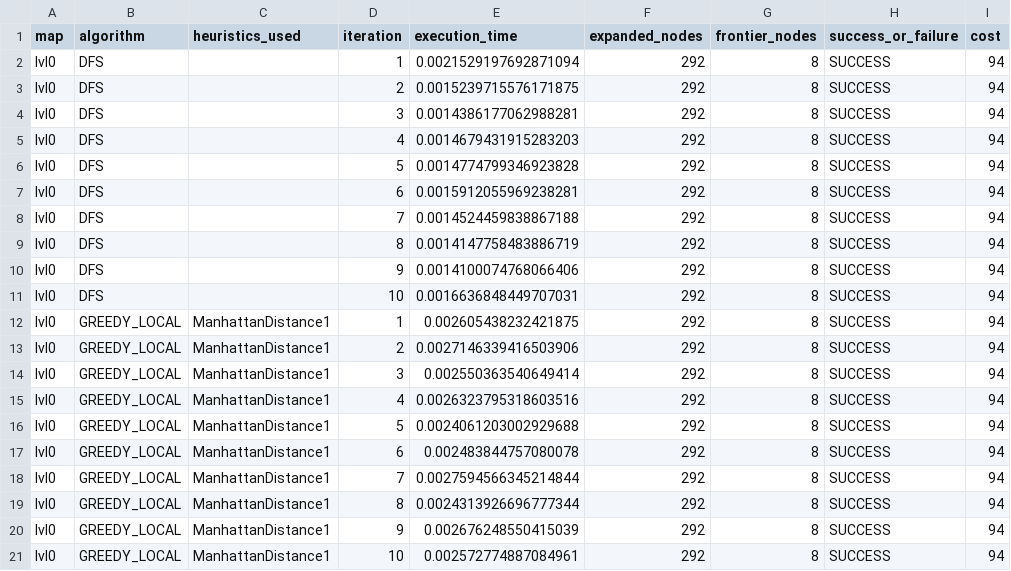
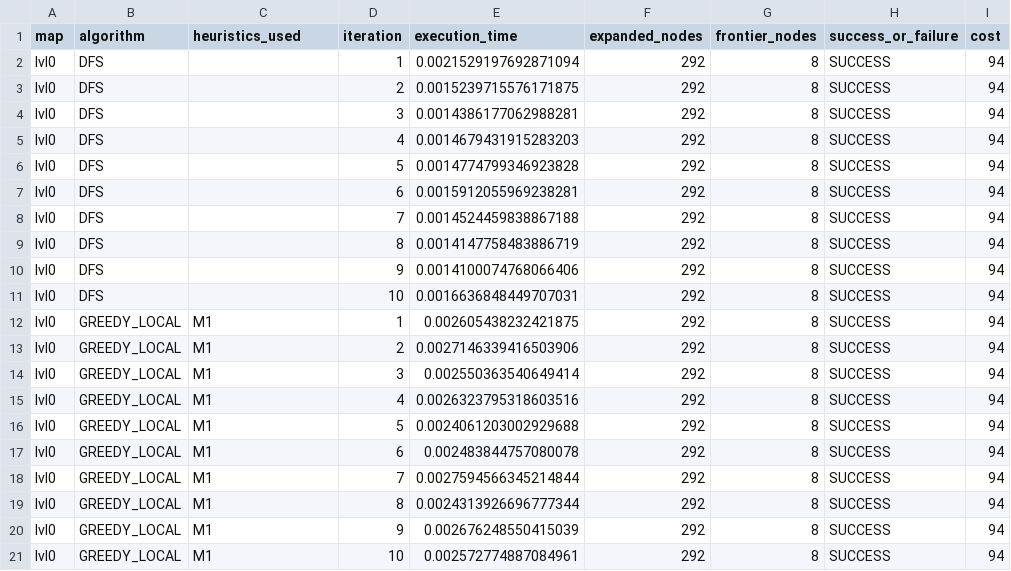
Before and after one commit to cijjas/sia, a CSV file: tp1/output/dfs_vs_local_rigged.csv, drawn as a sheet.

Commit message:
chore: start analysis of generated data

```diff
--- a/tp1/output/dfs_vs_local_rigged.csv
+++ b/tp1/output/dfs_vs_local_rigged.csv
@@ -11,11 +11,11 @@ lvl0,DFS,,9,0.0014100074768066406,292,8,SUCCESS,94
 lvl0,DFS,,10,0.0016636848449707031,292,8,SUCCESS,94
-lvl0,GREEDY_LOCAL,ManhattanDistance1,1,0.002605438232421875,292,8,SUCCESS,94
-lvl0,GREEDY_LOCAL,ManhattanDistance1,2,0.0027146339416503906,292,8,SUCCESS,94
-lvl0,GREEDY_LOCAL,ManhattanDistance1,3,0.002550363540649414,292,8,SUCCESS,94
-lvl0,GREEDY_LOCAL,ManhattanDistance1,4,0.0026323795318603516,292,8,SUCCESS,94
-lvl0,GREEDY_LOCAL,ManhattanDistance1,5,0.0024061203002929688,292,8,SUCCESS,94
-lvl0,GREEDY_LOCAL,ManhattanDistance1,6,0.002483844757080078,292,8,SUCCESS,94
-lvl0,GREEDY_LOCAL,ManhattanDistance1,7,0.0027594566345214844,292,8,SUCCESS,94
-lvl0,GREEDY_LOCAL,ManhattanDistance1,8,0.0024313926696777344,292,8,SUCCESS,94
-lvl0,GREEDY_LOCAL,ManhattanDistance1,9,0.002676248550415039,292,8,SUCCESS,94
-lvl0,GREEDY_LOCAL,ManhattanDistance1,10,0.002572774887084961,292,8,SUCCESS,94
+lvl0,GREEDY_LOCAL,M1,1,0.002605438232421875,292,8,SUCCESS,94
+lvl0,GREEDY_LOCAL,M1,2,0.0027146339416503906,292,8,SUCCESS,94
+lvl0,GREEDY_LOCAL,M1,3,0.002550363540649414,292,8,SUCCESS,94
+lvl0,GREEDY_LOCAL,M1,4,0.0026323795318603516,292,8,SUCCESS,94
+lvl0,GREEDY_LOCAL,M1,5,0.0024061203002929688,292,8,SUCCESS,94
+lvl0,GREEDY_LOCAL,M1,6,0.002483844757080078,292,8,SUCCESS,94
+lvl0,GREEDY_LOCAL,M1,7,0.0027594566345214844,292,8,SUCCESS,94
+lvl0,GREEDY_LOCAL,M1,8,0.0024313926696777344,292,8,SUCCESS,94
+lvl0,GREEDY_LOCAL,M1,9,0.002676248550415039,292,8,SUCCESS,94
+lvl0,GREEDY_LOCAL,M1,10,0.002572774887084961,292,8,SUCCESS,94
```
Also changed, not shown: tp1/output/admissible_vs_inadmissible.csv, 32 other files.
